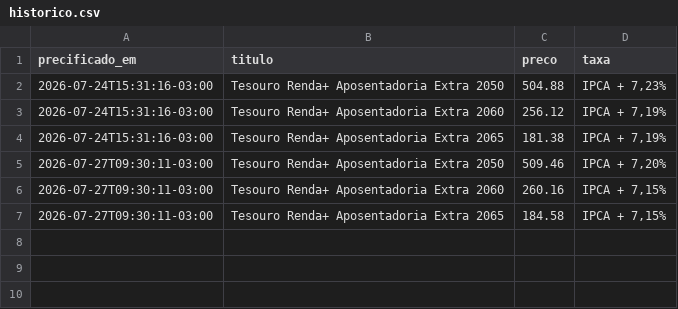
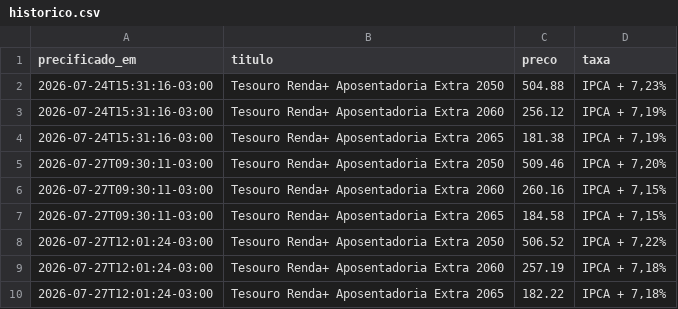
Before and after one commit to DracoNoite/monitor-tesouro, a CSV file: historico.csv, drawn as a sheet; the diff names each change by its address in the sheet, - before the commit and + after, or states it on an @@ line.

Commit message:
estado: 27/07/2026 12:43

```diff
--- a/historico.csv
+++ b/historico.csv
+row 8: 2026-07-27T12:01:24-03:00 | Tesouro Renda+ Aposentadoria Extra 2050 | 506.52 | IPCA + 7,22%
+row 9: 2026-07-27T12:01:24-03:00 | Tesouro Renda+ Aposentadoria Extra 2060 | 257.19 | IPCA + 7,18%
+row 10: 2026-07-27T12:01:24-03:00 | Tesouro Renda+ Aposentadoria Extra 2065 | 182.22 | IPCA + 7,18%
```
